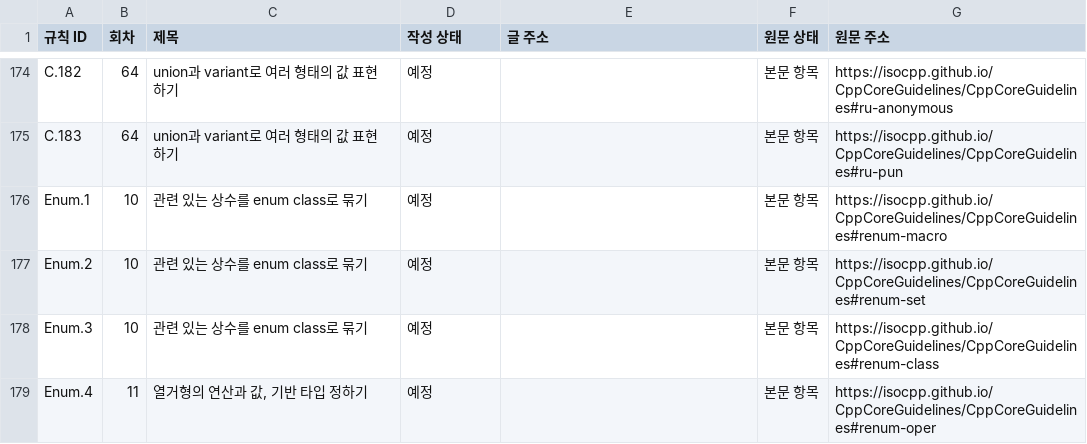
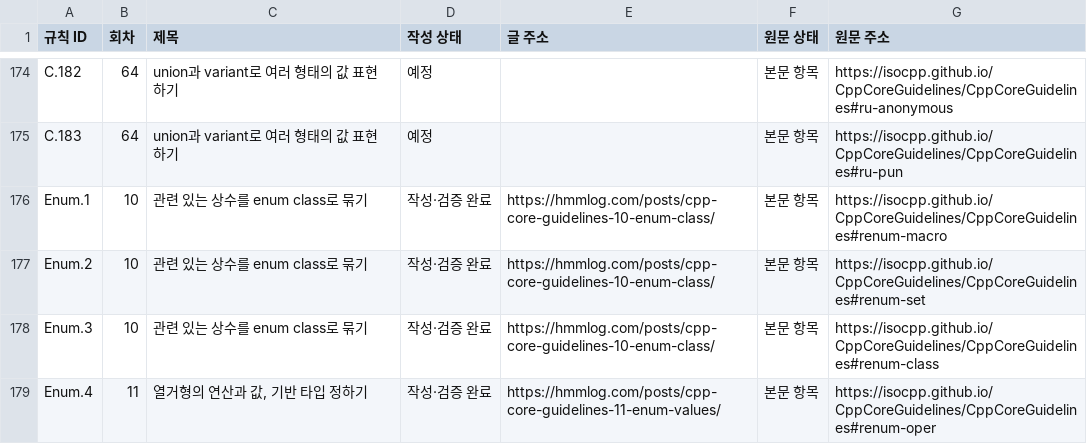
Before and after one commit to nyarh/hmmlog, a CSV file: public/attachments/cpp-core-guidelines/rule-index.csv, drawn as a sheet; only a part is shown, gaps mark what is left out; the diff covers the shown part only.

Commit message:
[포스트] C++ Core Guidelines 2부 5~19편 발행

```diff
--- a/public/attachments/cpp-core-guidelines/rule-index.csv
+++ b/public/attachments/cpp-core-guidelines/rule-index.csv
@@ -175,5 +175,5 @@ C.182,64,union과 variant로 여러 형태의 값 표현하기,예정,,본문
 C.183,64,union과 variant로 여러 형태의 값 표현하기,예정,,본문 항목,https://isocpp.github.io/CppCoreGuidelines/CppCoreGuidelines#ru-pun
-Enum.1,10,관련 있는 상수를 enum class로 묶기,예정,,본문 항목,https://isocpp.github.io/CppCoreGuidelines/CppCoreGuidelines#renum-macro
-Enum.2,10,관련 있는 상수를 enum class로 묶기,예정,,본문 항목,https://isocpp.github.io/CppCoreGuidelines/CppCoreGuidelines#renum-set
-Enum.3,10,관련 있는 상수를 enum class로 묶기,예정,,본문 항목,https://isocpp.github.io/CppCoreGuidelines/CppCoreGuidelines#renum-class
-Enum.4,11,"열거형의 연산과 값, 기반 타입 정하기",예정,,본문 항목,https://isocpp.github.io/CppCoreGuidelines/CppCoreGuidelines#renum-oper
+Enum.1,10,관련 있는 상수를 enum class로 묶기,작성·검증 완료,https://hmmlog.com/posts/cpp-core-guidelines-10-enum-class/,본문 항목,https://isocpp.github.io/CppCoreGuidelines/CppCoreGuidelines#renum-macro
+Enum.2,10,관련 있는 상수를 enum class로 묶기,작성·검증 완료,https://hmmlog.com/posts/cpp-core-guidelines-10-enum-class/,본문 항목,https://isocpp.github.io/CppCoreGuidelines/CppCoreGuidelines#renum-set
+Enum.3,10,관련 있는 상수를 enum class로 묶기,작성·검증 완료,https://hmmlog.com/posts/cpp-core-guidelines-10-enum-class/,본문 항목,https://isocpp.github.io/CppCoreGuidelines/CppCoreGuidelines#renum-class
+Enum.4,11,"열거형의 연산과 값, 기반 타입 정하기",작성·검증 완료,https://hmmlog.com/posts/cpp-core-guidelines-11-enum-values/,본문 항목,https://isocpp.github.io/CppCoreGuidelines/CppCoreGuidelines#renum-oper
```
Also changed, not shown: 130 edited cells elsewhere in this file, docs/series/cpp-core-guidelines/outline.csv, 20 other files.
